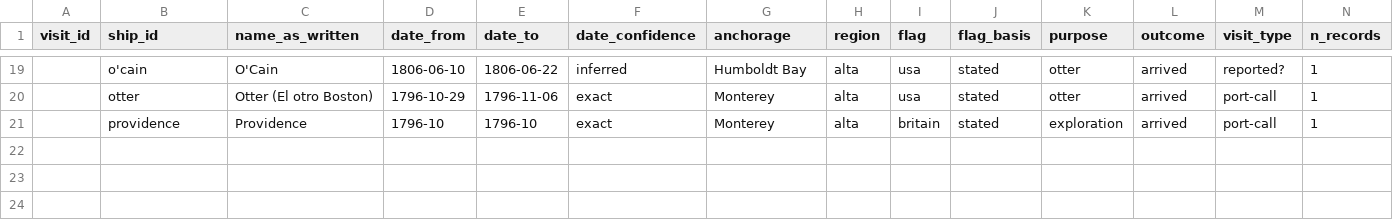
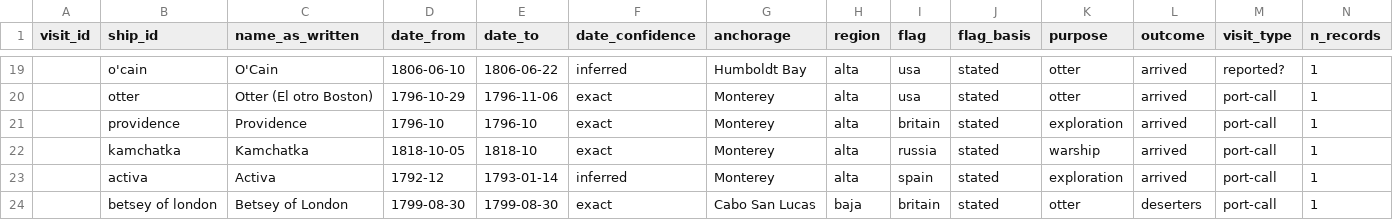
Before and after one commit to Aodhanm/california-ship-registry, a CSV file: data/curated-visits.csv, drawn as a sheet; only a part is shown, gaps mark what is left out; rows hold the shown columns only; the diff names each change by its address in the sheet, - before the commit and + after, or states it on an @@ line.

```diff
--- a/data/curated-visits.csv
+++ b/data/curated-visits.csv
+row 22:  | kamchatka | Kamchatka | 1818-10-05 | 1818-10 | exact | Monterey | alta | russia | stated | warship | arrived | port-call | 1
+row 23:  | activa | Activa | 1792-12 | 1793-01-14 | inferred | Monterey | alta | spain | stated | exploration | arrived | port-call | 1
+row 24:  | betsey of london | Betsey of London | 1799-08-30 | 1799-08-30 | exact | Cabo San Lucas | baja | britain | stated | otter | deserters | port-call | 1
```
Also changed, not shown: data/ships.csv, data/visits.csv, 2 other files.
